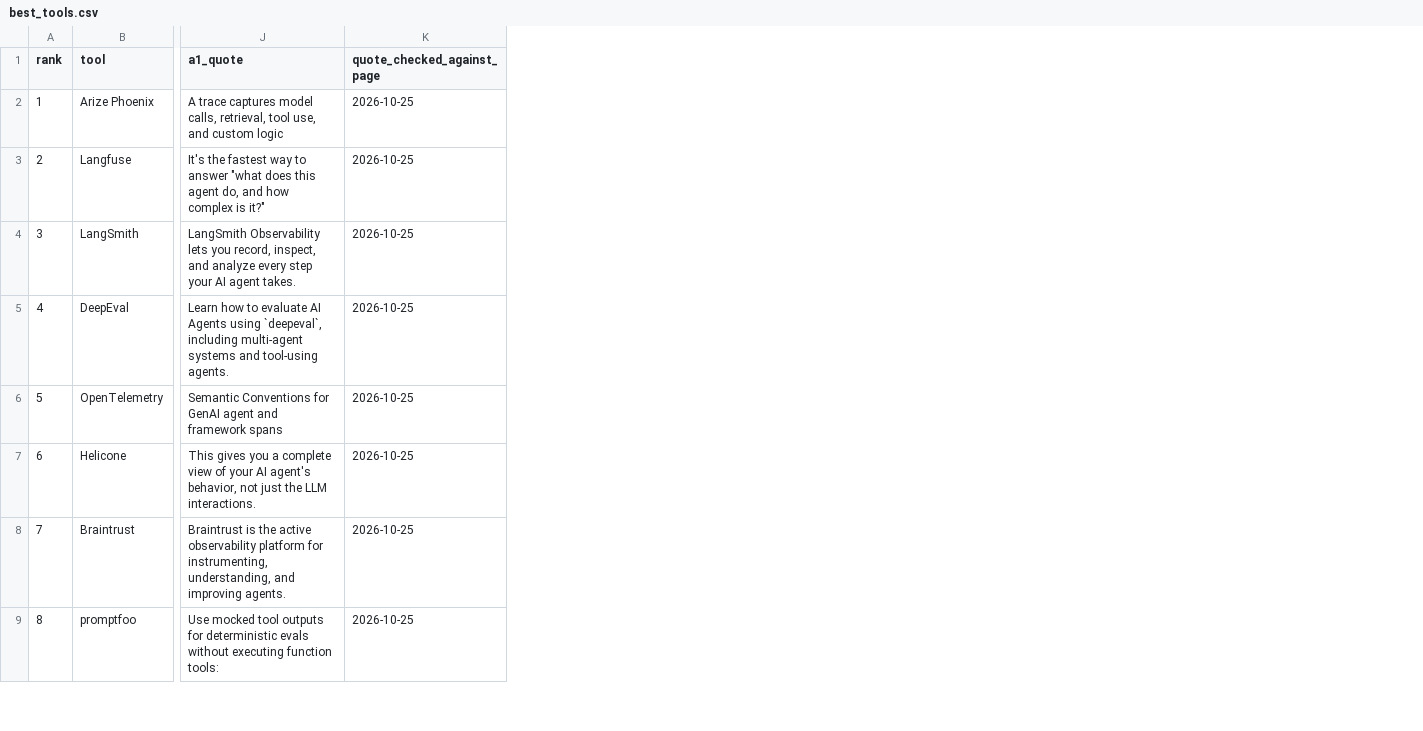
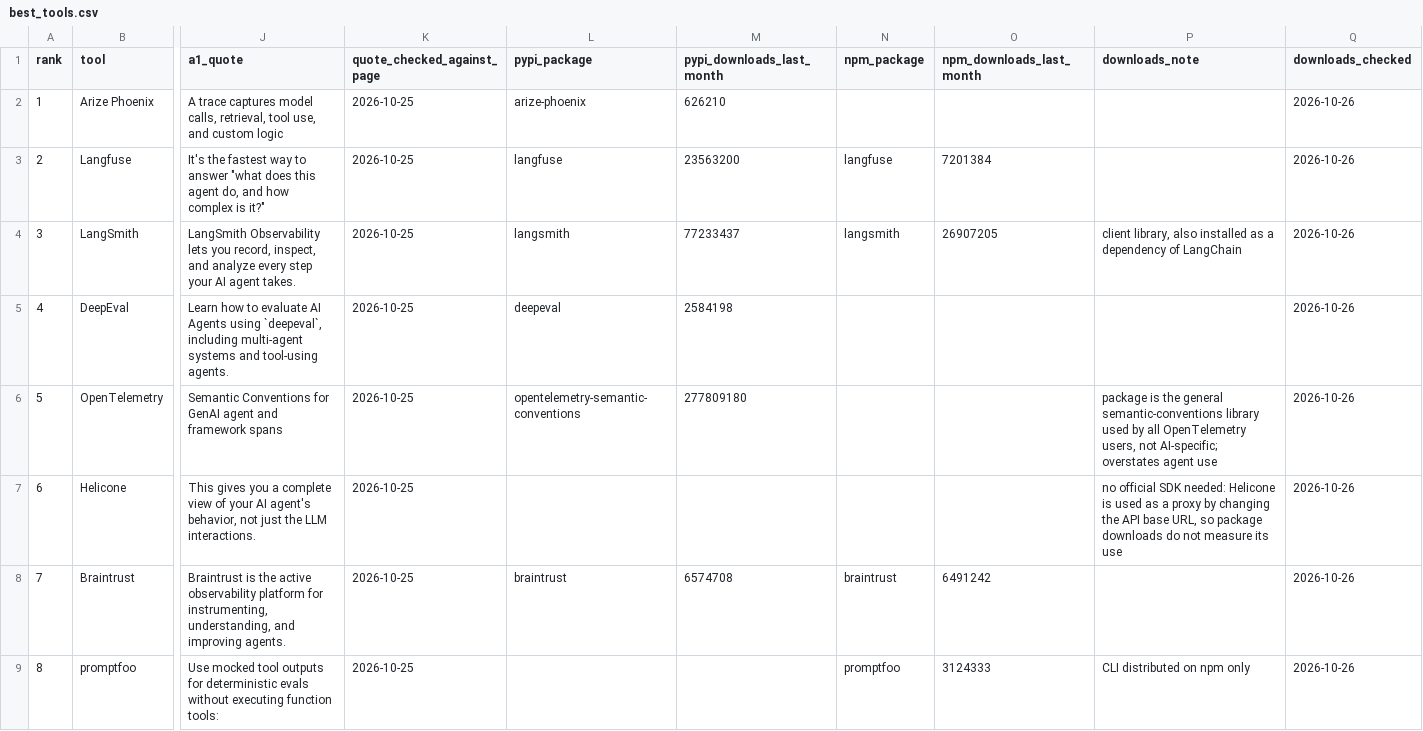
Before and after one commit to abdelrahim-yehya/agent-observability-workshop, a CSV file: results/best_tools.csv, drawn as a sheet; only a part is shown, gaps mark what is left out; the diff names each change by its address in the sheet, - before the commit and + after, or states it on an @@ line.

```diff
--- a/results/best_tools.csv
+++ b/results/best_tools.csv
+column L (pypi_package), rows 2-8: arize-phoenix | langfuse | langsmith | deepeval | opentelemetry-semantic-conventions |  | braintrust
+column M (pypi_downloads_last_month), rows 2-8: 626210 | 23563200 | 77233437 | 2584198 | 277809180 |  | 6574708
+column N (npm_package), rows 3-9: langfuse | langsmith |  |  |  | braintrust | promptfoo
+column O (npm_downloads_last_month), rows 3-9: 7201384 | 26907205 |  |  |  | 6491242 | 3124333
+column P (downloads_note), rows 4-9: client library, also installed as a dependency of LangChain |  | package is the general semantic-conventions library used by all OpenTelemetry users, not AI-specific; overstates agent use | no official SDK needed: Helicone is used as a proxy by changing the API base URL, so package downloads do not measure its use |  | CLI distributed on npm only
+column Q (downloads_checked), rows 2-9: all 2026-10-26
```
Also changed, not shown: 1 other file.
